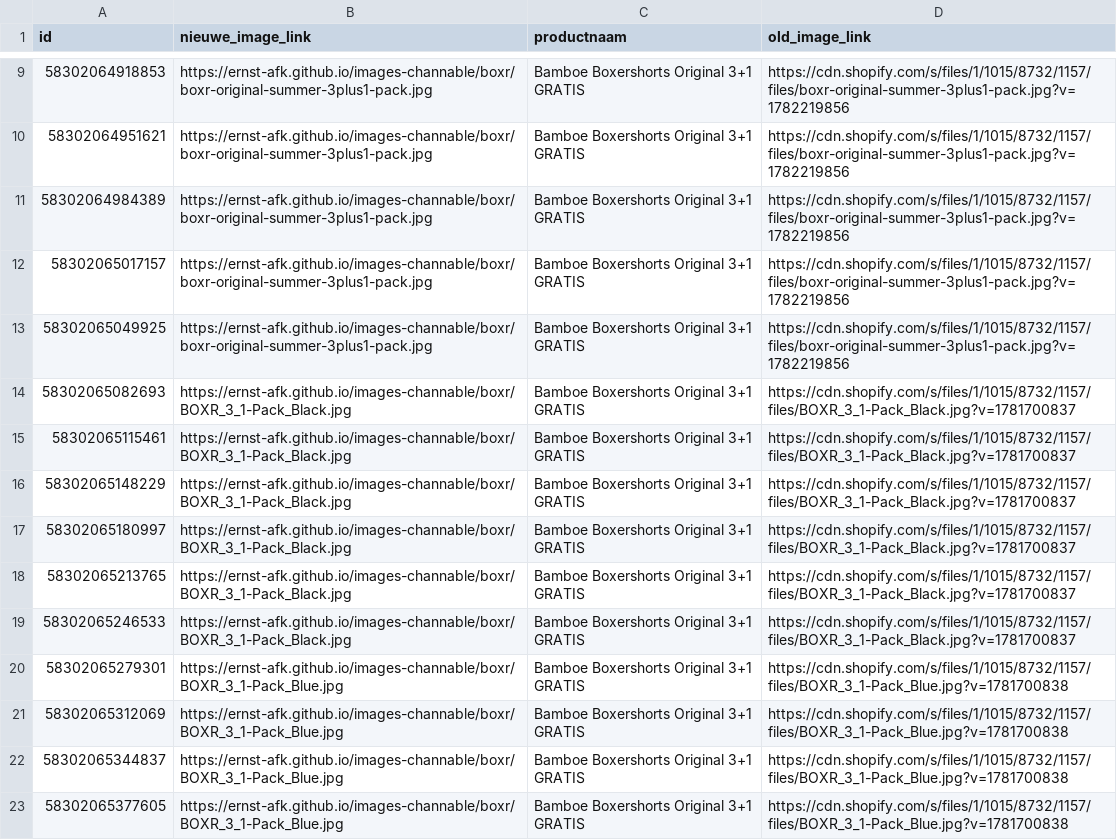
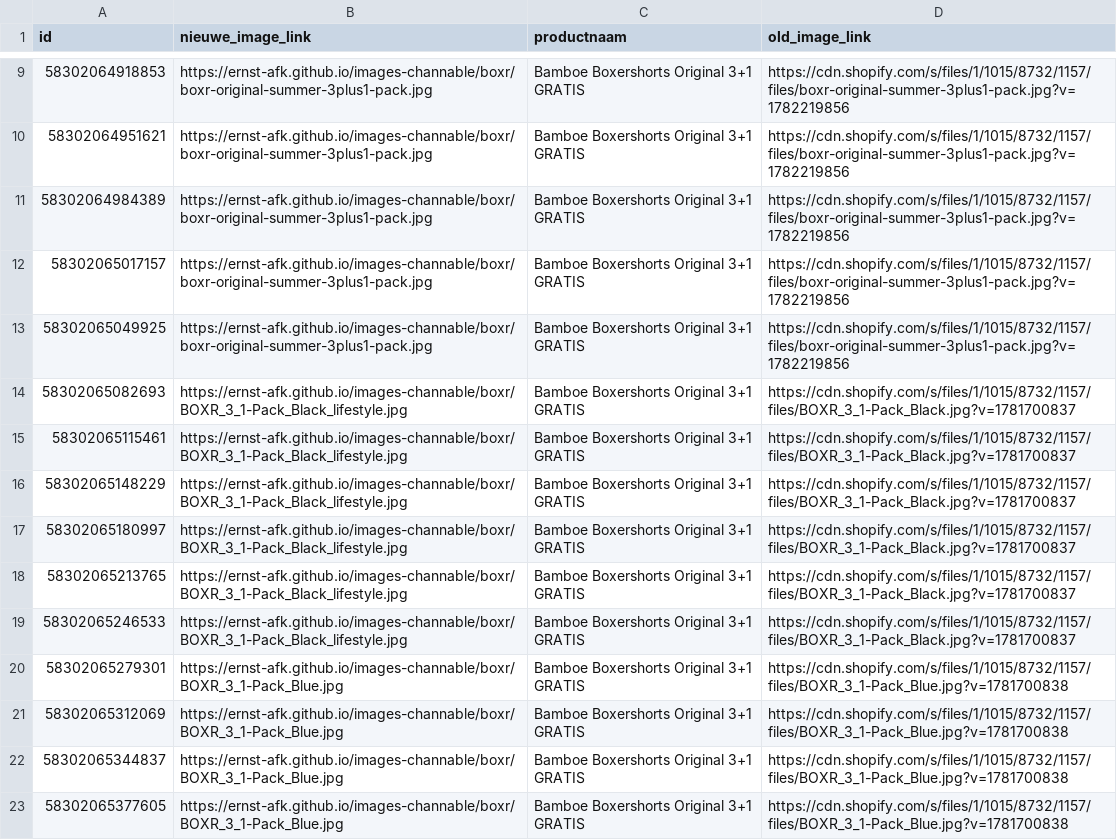
Before and after one commit to ernst-afk/images-channable, a CSV file: boxr/channable-image-swap.csv, drawn as a sheet; only a part is shown, gaps mark what is left out.

Commit message:
3+1 zwart naar lifestyle-beeld (test)

```diff
--- a/boxr/channable-image-swap.csv
+++ b/boxr/channable-image-swap.csv
@@ -13,8 +13,8 @@ id,nieuwe_image_link,productnaam,old_image_link
 58302065049925,https://ernst-afk.github.io/images-channable/boxr/boxr-original-summer-3plus1-pack.jpg,Bamboe Boxershorts Original 3+1 GRATIS,https://cdn.shopify.com/s/files/1/1015/8732/1157/files/boxr-original-summer-3plus1-pack.jpg?v=1782219856
-58302065082693,https://ernst-afk.github.io/images-channable/boxr/BOXR_3_1-Pack_Black.jpg,Bamboe Boxershorts Original 3+1 GRATIS,https://cdn.shopify.com/s/files/1/1015/8732/1157/files/BOXR_3_1-Pack_Black.jpg?v=1781700837
-58302065115461,https://ernst-afk.github.io/images-channable/boxr/BOXR_3_1-Pack_Black.jpg,Bamboe Boxershorts Original 3+1 GRATIS,https://cdn.shopify.com/s/files/1/1015/8732/1157/files/BOXR_3_1-Pack_Black.jpg?v=1781700837
-58302065148229,https://ernst-afk.github.io/images-channable/boxr/BOXR_3_1-Pack_Black.jpg,Bamboe Boxershorts Original 3+1 GRATIS,https://cdn.shopify.com/s/files/1/1015/8732/1157/files/BOXR_3_1-Pack_Black.jpg?v=1781700837
-58302065180997,https://ernst-afk.github.io/images-channable/boxr/BOXR_3_1-Pack_Black.jpg,Bamboe Boxershorts Original 3+1 GRATIS,https://cdn.shopify.com/s/files/1/1015/8732/1157/files/BOXR_3_1-Pack_Black.jpg?v=1781700837
-58302065213765,https://ernst-afk.github.io/images-channable/boxr/BOXR_3_1-Pack_Black.jpg,Bamboe Boxershorts Original 3+1 GRATIS,https://cdn.shopify.com/s/files/1/1015/8732/1157/files/BOXR_3_1-Pack_Black.jpg?v=1781700837
-58302065246533,https://ernst-afk.github.io/images-channable/boxr/BOXR_3_1-Pack_Black.jpg,Bamboe Boxershorts Original 3+1 GRATIS,https://cdn.shopify.com/s/files/1/1015/8732/1157/files/BOXR_3_1-Pack_Black.jpg?v=1781700837
+58302065082693,https://ernst-afk.github.io/images-channable/boxr/BOXR_3_1-Pack_Black_lifestyle.jpg,Bamboe Boxershorts Original 3+1 GRATIS,https://cdn.shopify.com/s/files/1/1015/8732/1157/files/BOXR_3_1-Pack_Black.jpg?v=1781700837
+58302065115461,https://ernst-afk.github.io/images-channable/boxr/BOXR_3_1-Pack_Black_lifestyle.jpg,Bamboe Boxershorts Original 3+1 GRATIS,https://cdn.shopify.com/s/files/1/1015/8732/1157/files/BOXR_3_1-Pack_Black.jpg?v=1781700837
+58302065148229,https://ernst-afk.github.io/images-channable/boxr/BOXR_3_1-Pack_Black_lifestyle.jpg,Bamboe Boxershorts Original 3+1 GRATIS,https://cdn.shopify.com/s/files/1/1015/8732/1157/files/BOXR_3_1-Pack_Black.jpg?v=1781700837
+58302065180997,https://ernst-afk.github.io/images-channable/boxr/BOXR_3_1-Pack_Black_lifestyle.jpg,Bamboe Boxershorts Original 3+1 GRATIS,https://cdn.shopify.com/s/files/1/1015/8732/1157/files/BOXR_3_1-Pack_Black.jpg?v=1781700837
+58302065213765,https://ernst-afk.github.io/images-channable/boxr/BOXR_3_1-Pack_Black_lifestyle.jpg,Bamboe Boxershorts Original 3+1 GRATIS,https://cdn.shopify.com/s/files/1/1015/8732/1157/files/BOXR_3_1-Pack_Black.jpg?v=1781700837
+58302065246533,https://ernst-afk.github.io/images-channable/boxr/BOXR_3_1-Pack_Black_lifestyle.jpg,Bamboe Boxershorts Original 3+1 GRATIS,https://cdn.shopify.com/s/files/1/1015/8732/1157/files/BOXR_3_1-Pack_Black.jpg?v=1781700837
 58302065279301,https://ernst-afk.github.io/images-channable/boxr/BOXR_3_1-Pack_Blue.jpg,Bamboe Boxershorts Original 3+1 GRATIS,https://cdn.shopify.com/s/files/1/1015/8732/1157/files/BOXR_3_1-Pack_Blue.jpg?v=1781700838
```
